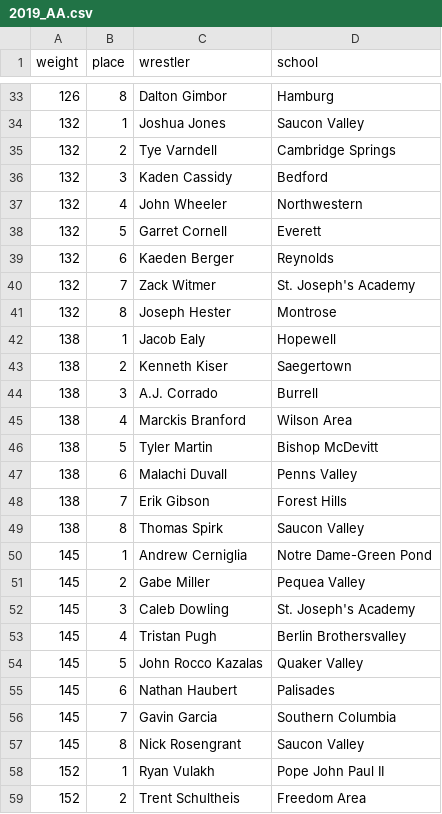
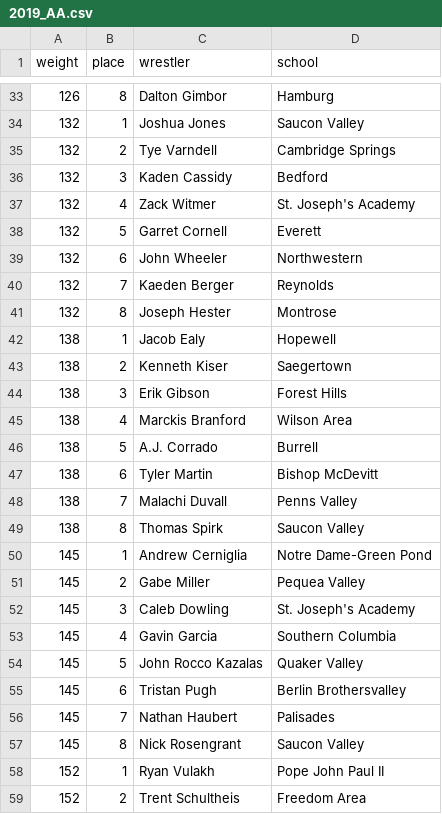
Before and after one commit to brockwilson132/pennsylvania-wrestling-history, a CSV file: data/medals/2019_AA.csv, drawn as a sheet; only a part is shown, gaps mark what is left out; the diff covers the shown part only.

```diff
--- a/data/medals/2019_AA.csv
+++ b/data/medals/2019_AA.csv
@@ -36,6 +36,6 @@ weight,place,wrestler,school
 132,3,Kaden Cassidy,Bedford
-132,4,John Wheeler,Northwestern
+132,4,Zack Witmer,St. Joseph's Academy
 132,5,Garret Cornell,Everett
-132,6,Kaeden Berger,Reynolds
-132,7,Zack Witmer,St. Joseph's Academy
+132,6,John Wheeler,Northwestern
+132,7,Kaeden Berger,Reynolds
 132,8,Joseph Hester,Montrose
@@ -43,7 +43,7 @@ weight,place,wrestler,school
 138,2,Kenneth Kiser,Saegertown
-138,3,A.J. Corrado,Burrell
+138,3,Erik Gibson,Forest Hills
 138,4,Marckis Branford,Wilson Area
-138,5,Tyler Martin,Bishop McDevitt
-138,6,Malachi Duvall,Penns Valley
-138,7,Erik Gibson,Forest Hills
+138,5,A.J. Corrado,Burrell
+138,6,Tyler Martin,Bishop McDevitt
+138,7,Malachi Duvall,Penns Valley
 138,8,Thomas Spirk,Saucon Valley
@@ -52,6 +52,6 @@ weight,place,wrestler,school
 145,3,Caleb Dowling,St. Joseph's Academy
-145,4,Tristan Pugh,Berlin Brothersvalley
+145,4,Gavin Garcia,Southern Columbia
 145,5,John Rocco Kazalas,Quaker Valley
-145,6,Nathan Haubert,Palisades
-145,7,Gavin Garcia,Southern Columbia
+145,6,Tristan Pugh,Berlin Brothersvalley
+145,7,Nathan Haubert,Palisades
 145,8,Nick Rosengrant,Saucon Valley
```
Also changed, not shown: 11 added rows, 11 removed rows and 19 edited cells elsewhere in this file, data/medals/2015_AAA.csv, data/medals/2016_AAA.csv, 24 other files.
